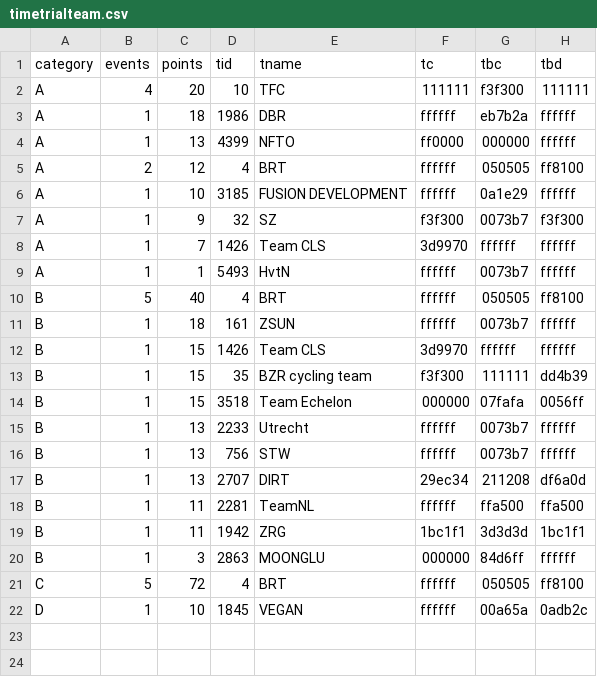
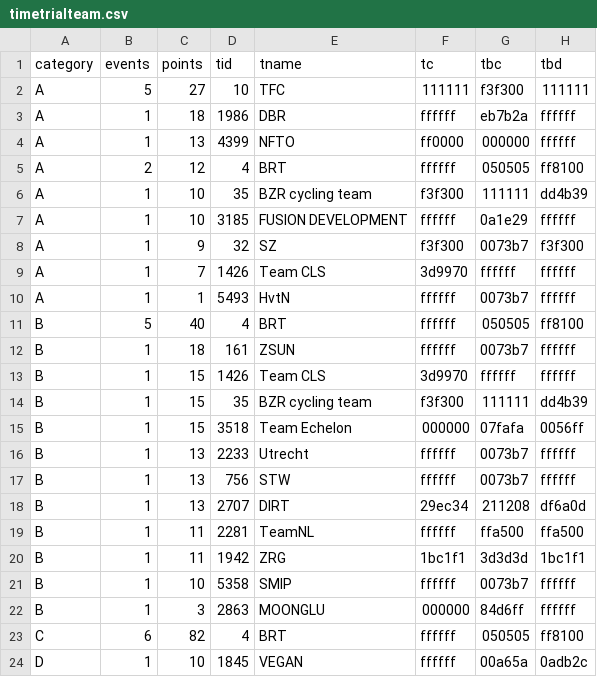
Before and after one commit to jessicah/boltrace.team, a CSV file: _data/2020/series_1/timetrialteam.csv, drawn as a sheet.

```diff
--- a/_data/2020/series_1/timetrialteam.csv
+++ b/_data/2020/series_1/timetrialteam.csv
@@ -1,3 +1,3 @@
 category,events,points,tid,tname,tc,tbc,tbd
-A,4,20,10,TFC,111111,f3f300,111111
+A,5,27,10,TFC,111111,f3f300,111111
 A,1,18,1986,DBR,ffffff,eb7b2a,ffffff
@@ -5,2 +5,3 @@ A,1,13,4399,NFTO,ff0000,000000,ffffff
 A,2,12,4,BRT,ffffff,050505,ff8100
+A,1,10,35,BZR cycling team,f3f300,111111,dd4b39
 A,1,10,3185,FUSION DEVELOPMENT,ffffff,0a1e29,ffffff
@@ -19,4 +20,5 @@ B,1,11,2281,TeamNL,ffffff,ffa500,ffa500
 B,1,11,1942,ZRG,1bc1f1,3d3d3d,1bc1f1
+B,1,10,5358,SMIP,ffffff,0073b7,ffffff
 B,1,3,2863,MOONGLU,000000,84d6ff,ffffff
-C,5,72,4,BRT,ffffff,050505,ff8100
+C,6,82,4,BRT,ffffff,050505,ff8100
 D,1,10,1845,VEGAN,ffffff,00a65a,0adb2c
```
Also changed, not shown: _data/2020/series_1/timetrial.csv, 2 other files.
